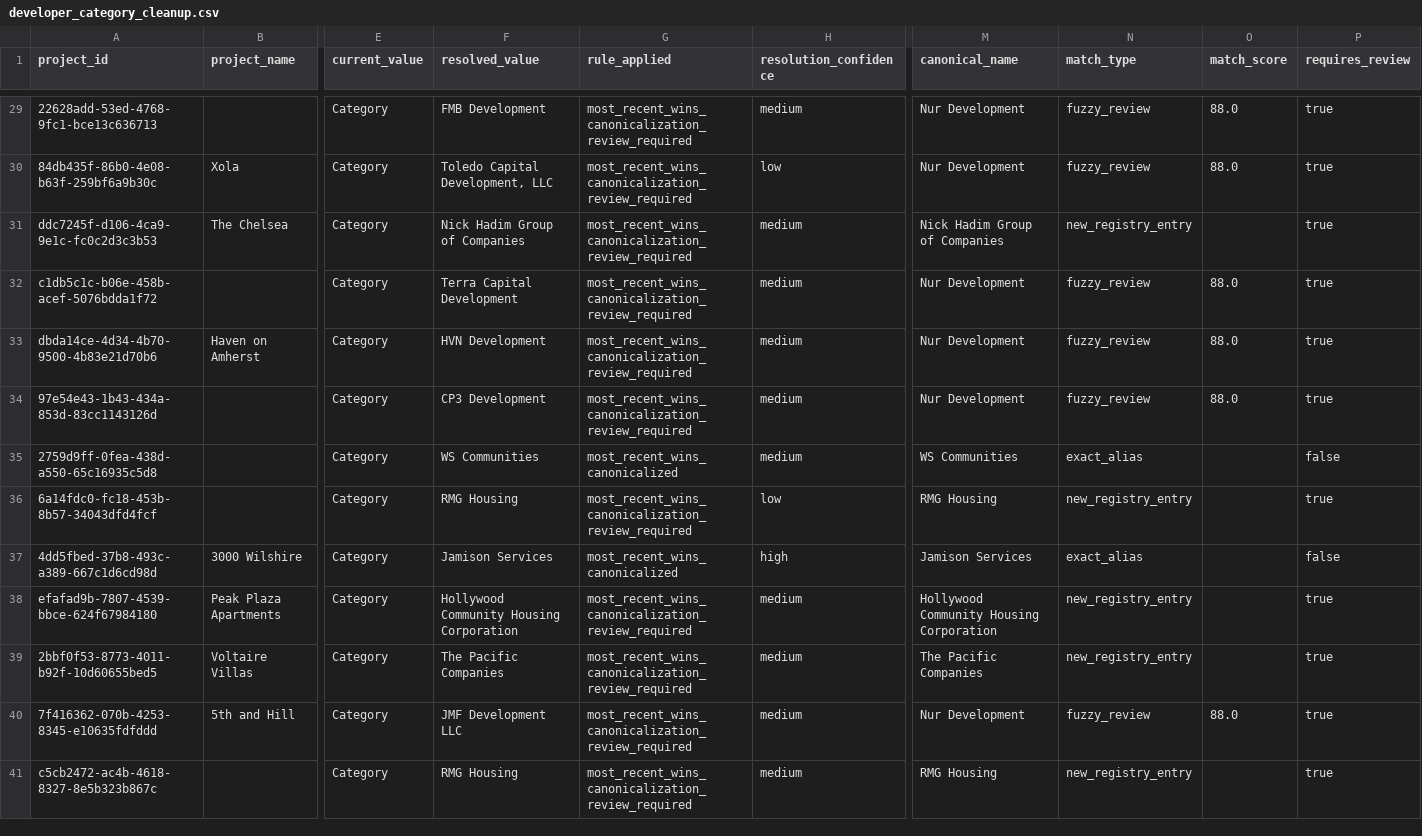
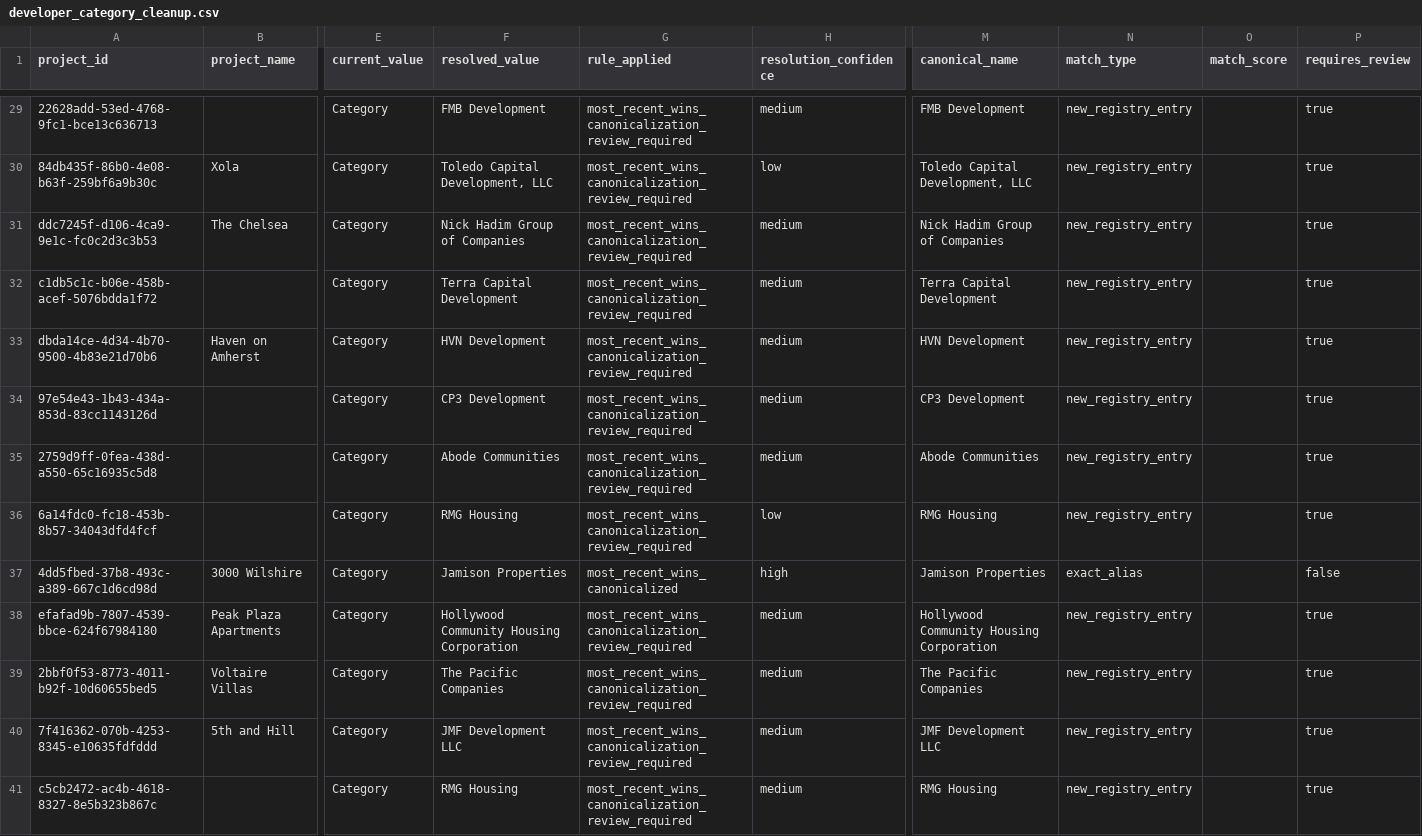
Before and after one commit to golderr/pipe_agent_ii, a CSV file: docs/notes/phase_a_review/developer_category_cleanup.csv, drawn as a sheet; only a part is shown, gaps mark what is left out; the diff covers the shown part only; the diff names each change by its address in the sheet, - before the commit and + after, or states it on an @@ line.

```diff
--- a/docs/notes/phase_a_review/developer_category_cleanup.csv
+++ b/docs/notes/phase_a_review/developer_category_cleanup.csv
-M29 (canonical_name): Nur Development
+M29 (canonical_name): FMB Development
-N29:N30 (match_type): fuzzy_review
+N29:N30 (match_type): new_registry_entry
-O29:O30 (match_score): 88.0
+O29:O30 (match_score): (empty)
-M30 (canonical_name): Nur Development
+M30 (canonical_name): Toledo Capital Development, LLC
-M32 (canonical_name): Nur Development
+M32 (canonical_name): Terra Capital Development
-N32:N34 (match_type): fuzzy_review
+N32:N34 (match_type): new_registry_entry
-O32:O34 (match_score): 88.0
+O32:O34 (match_score): (empty)
-M33 (canonical_name): Nur Development
+M33 (canonical_name): HVN Development
-M34 (canonical_name): Nur Development
+M34 (canonical_name): CP3 Development
-F35 (resolved_value): WS Communities
+F35 (resolved_value): Abode Communities
-G35 (rule_applied): most_recent_wins_canonicalized
+G35 (rule_applied): most_recent_wins_canonicalization_review_required
-M35 (canonical_name): WS Communities
+M35 (canonical_name): Abode Communities
-N35 (match_type): exact_alias
+N35 (match_type): new_registry_entry
-P35 (requires_review): false
+P35 (requires_review): true
-F37 (resolved_value): Jamison Services
+F37 (resolved_value): Jamison Properties
-M37 (canonical_name): Jamison Services
+M37 (canonical_name): Jamison Properties
-M40 (canonical_name): Nur Development
+M40 (canonical_name): JMF Development LLC
-N40 (match_type): fuzzy_review
+N40 (match_type): new_registry_entry
-O40 (match_score): 88.0
+O40 (match_score): (empty)
```
Also changed, not shown: 138 edited cells elsewhere in this file, docs/notes/phase_a_review/delivery_review.csv, docs/notes/phase_a_review/developer_helio_ucla_cluster.csv, 21 other files.
